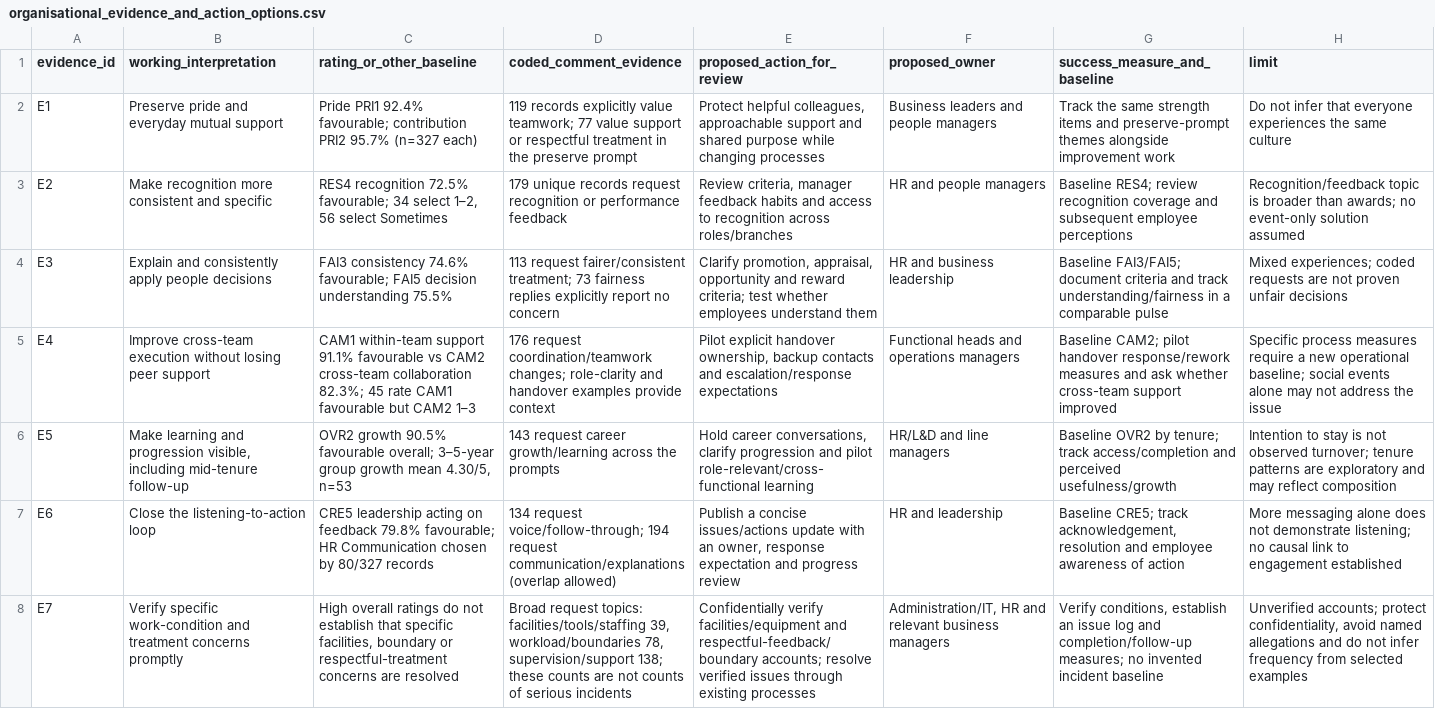
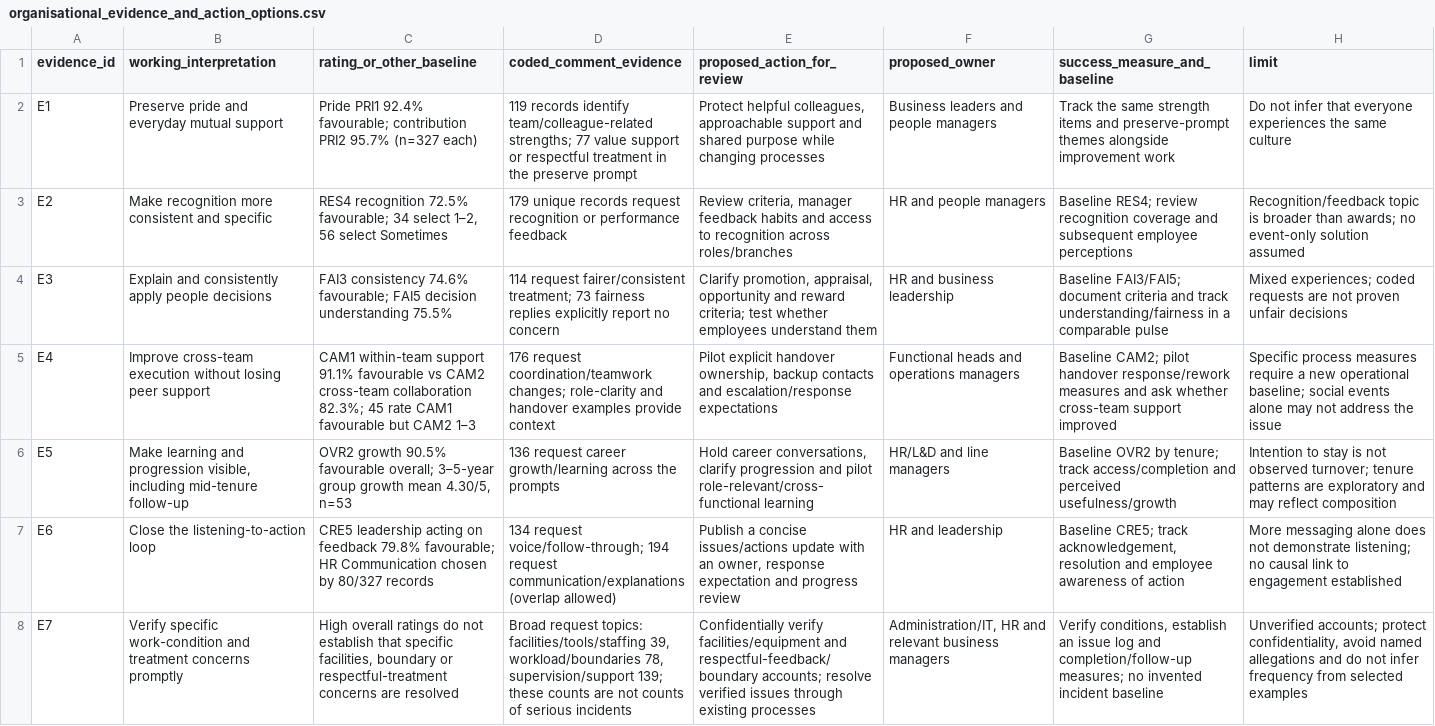
Before and after one commit to Shreyit/peoples_analytics_safewaterlines, a CSV file: reports/tables/organisational_evidence_and_action_options.csv, drawn as a sheet; the diff names each change by its address in the sheet, - before the commit and + after, or states it on an @@ line.

```diff
--- a/reports/tables/organisational_evidence_and_action_options.csv
+++ b/reports/tables/organisational_evidence_and_action_options.csv
-D2 (coded_comment_evidence): 119 records explicitly value teamwork; 77 value…
+D2 (coded_comment_evidence): 119 records identify team/colleague-related strengths; 77 value…
-D4 (coded_comment_evidence): 113 request fairer/consistent…
+D4 (coded_comment_evidence): 114 request fairer/consistent…
-D6 (coded_comment_evidence): 143 request career…
+D6 (coded_comment_evidence): 136 request career…
-D8 (coded_comment_evidence): …78, supervision/support 138; these counts…
+D8 (coded_comment_evidence): …78, supervision/support 139; these counts…
```
Also changed, not shown: reports/tables/coding_interpretation_sensitivity.csv, reports/tables/comment_topics_by_question.csv, 37 other files.
